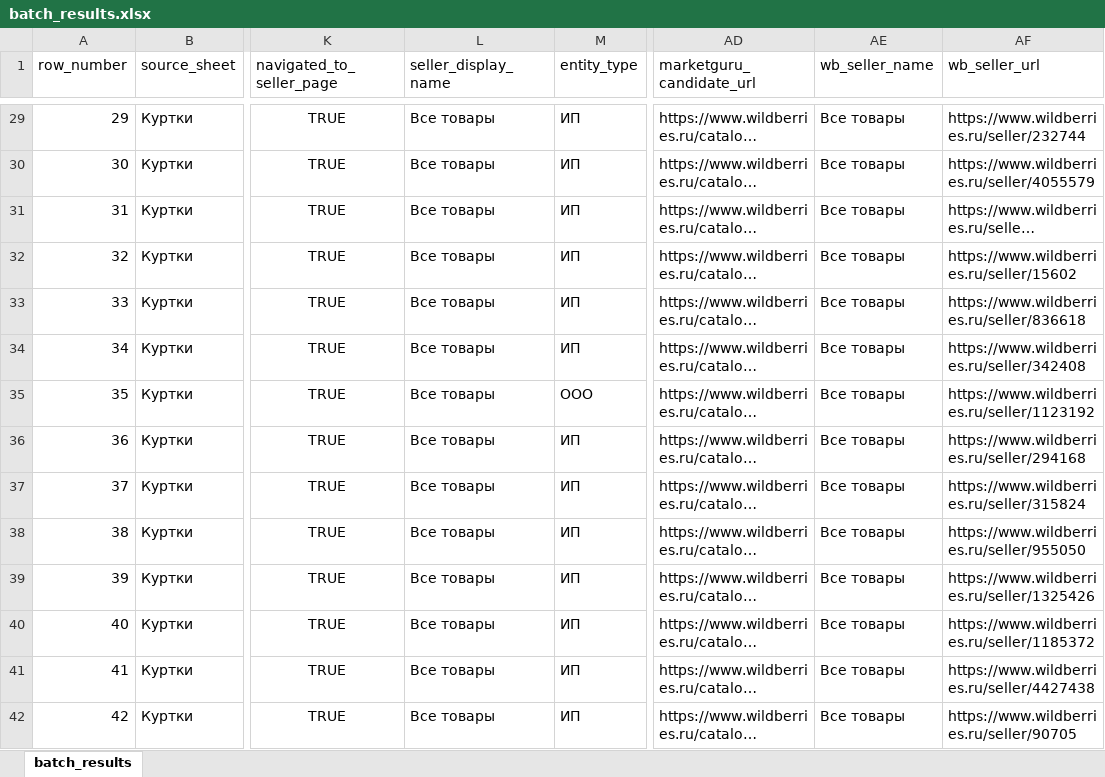
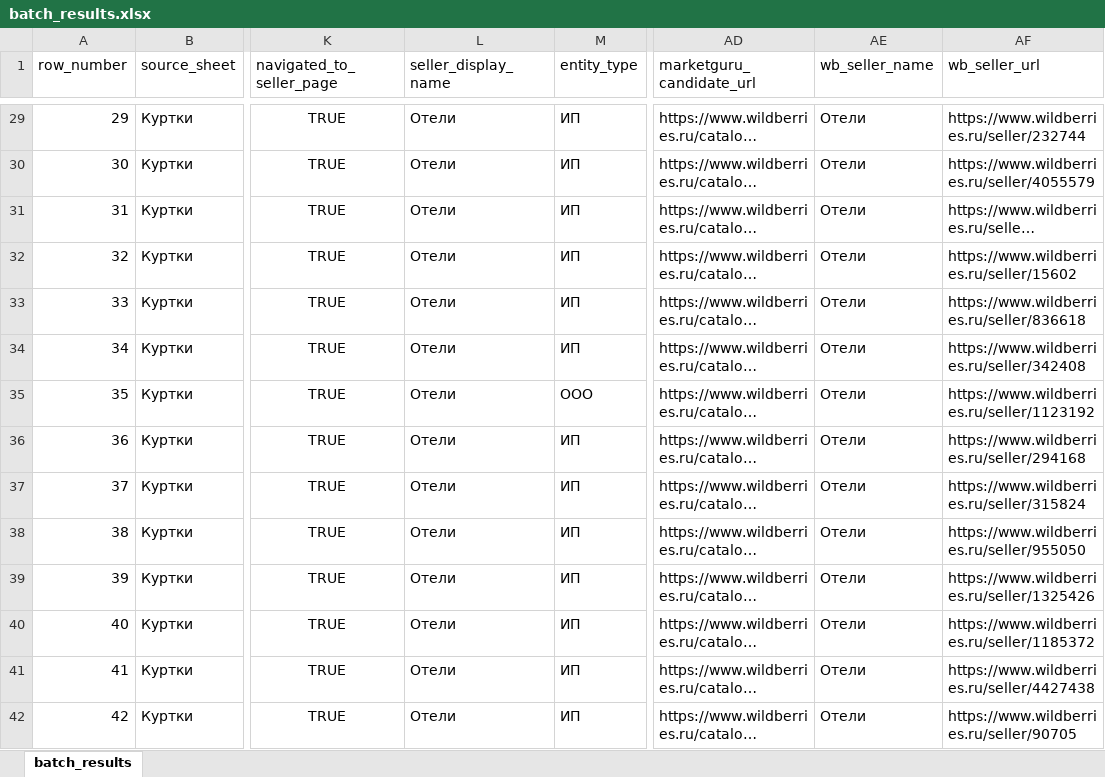
Before and after one commit to Stanislav-Kankin/adbeam_wb_marketguru_parser, an Excel workbook: output/batch_results.xlsx, sheet batch_results, drawn as a sheet; only a part is shown, gaps mark what is left out; long unchanged cells end in …; values as stored, in another font and other column widths than the file's, no borders; the diff covers the shown part only; the diff names each change by its address in the sheet, - before the commit and + after, or states it on an @@ line.

```diff
--- a/output/batch_results.xlsx (sheet batch_results)
+++ b/output/batch_results.xlsx (sheet batch_results)
-L29:L42 (seller_display_name): Все товары
+L29:L42 (seller_display_name): Отели
-AE29:AE42 (wb_seller_name): Все товары
+AE29:AE42 (wb_seller_name): Отели
```
Also changed, not shown: 819 edited cells elsewhere in this sheet, output/research_sample.xlsx, 6 other files.
